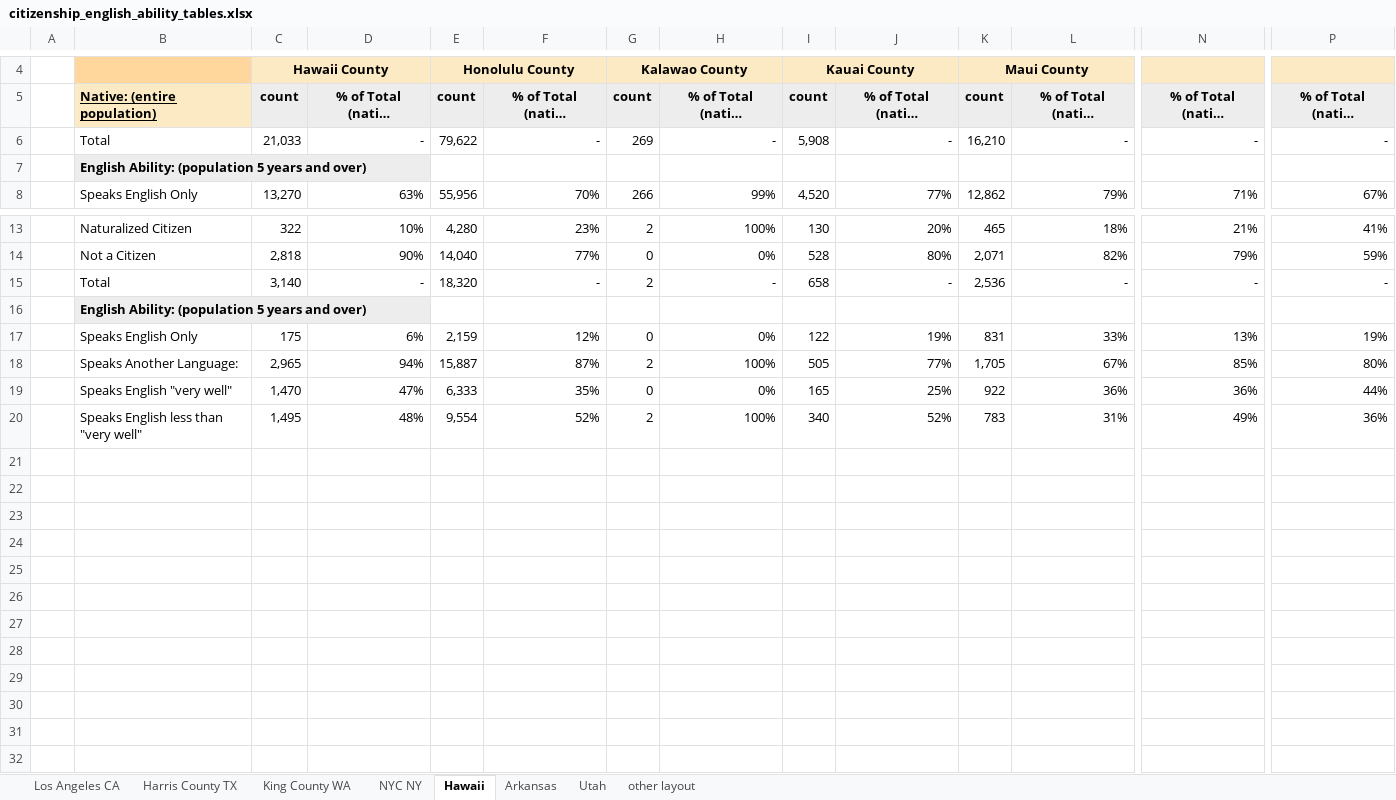
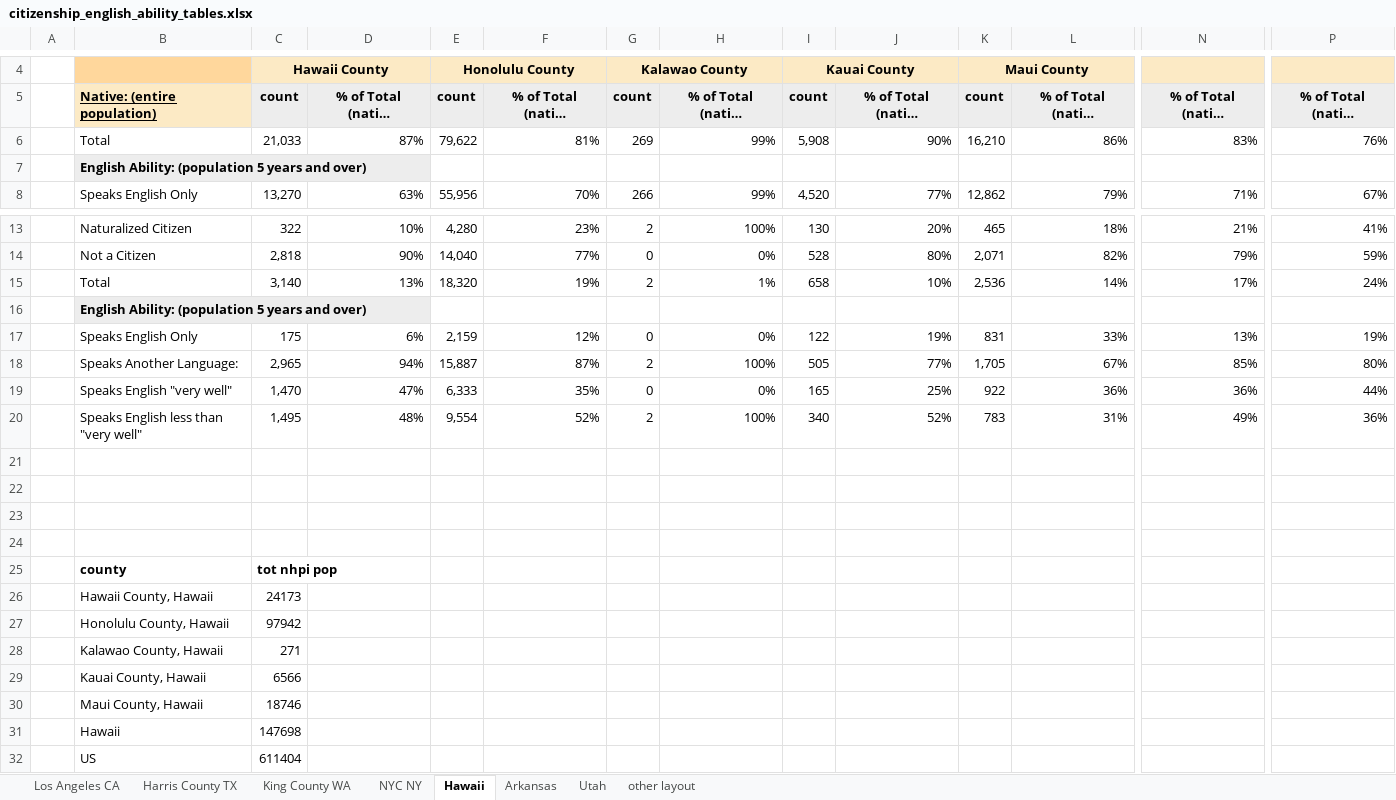
Before and after one commit to da-advisors/AAJC, an Excel workbook: AAJC Vis/case_studies/citizenship_english_ability_tables.xlsx, sheet Hawaii, drawn as a sheet; only a part is shown, gaps mark what is left out; long unchanged cells end in …; values as stored, in another font and other column widths than the file's, no borders; rows hold the shown columns only; the diff names each change by its address in the sheet, - before the commit and + after, or states it on an @@ line.

```diff
--- a/AAJC Vis/case_studies/citizenship_english_ability_tables.xlsx (sheet Hawaii)
+++ b/AAJC Vis/case_studies/citizenship_english_ability_tables.xlsx (sheet Hawaii)
-D6: -
+D6: 87%
-F6: -
+F6: 81%
-H6: -
+H6: 99%
-J6: -
+J6: 90%
-L6: -
+L6: 86%
-N6: -
+N6: 83%
-P6: -
+P6: 76%
-D15: -
+D15: 13%
-F15: -
+F15: 19%
-H15: -
+H15: 1%
-J15: -
+J15: 10%
-L15: -
+L15: 14%
-N15: -
+N15: 17%
-P15: -
+P15: 24%
+row 21: (empty)
+row 22: (empty)
+row 23: (empty)
+row 24: (empty)
+row 25:  | county | tot nhpi pop
+row 26:  | Hawaii County, Hawaii | 24173
+row 27:  | Honolulu County, Hawaii | 97942
+row 28:  | Kalawao County, Hawaii | 271
+row 29:  | Kauai County, Hawaii | 6566
+row 30:  | Maui County, Hawaii | 18746
+row 31:  | Hawaii | 147698
+row 32:  | US | 611404
```
Also changed, not shown: sheet NYC NY, sheet Los Angeles CA, sheet Utah, sheet Harris County TX, sheet Arkansas, sheet King County WA, 7 other files.
